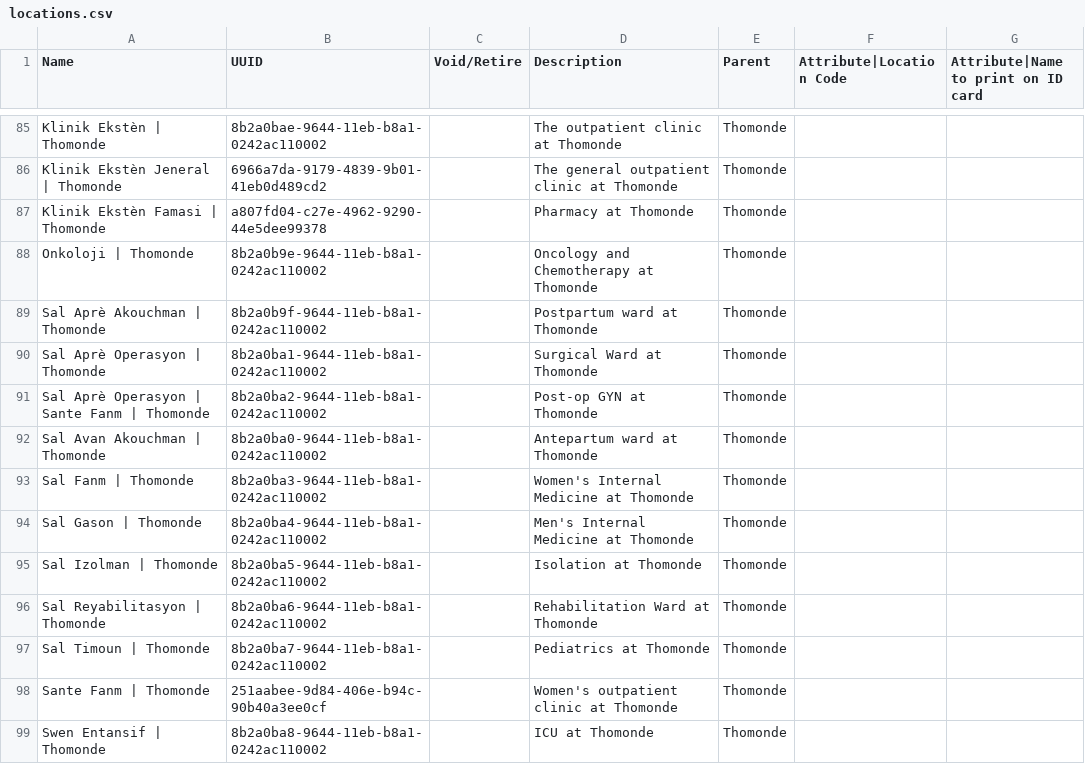
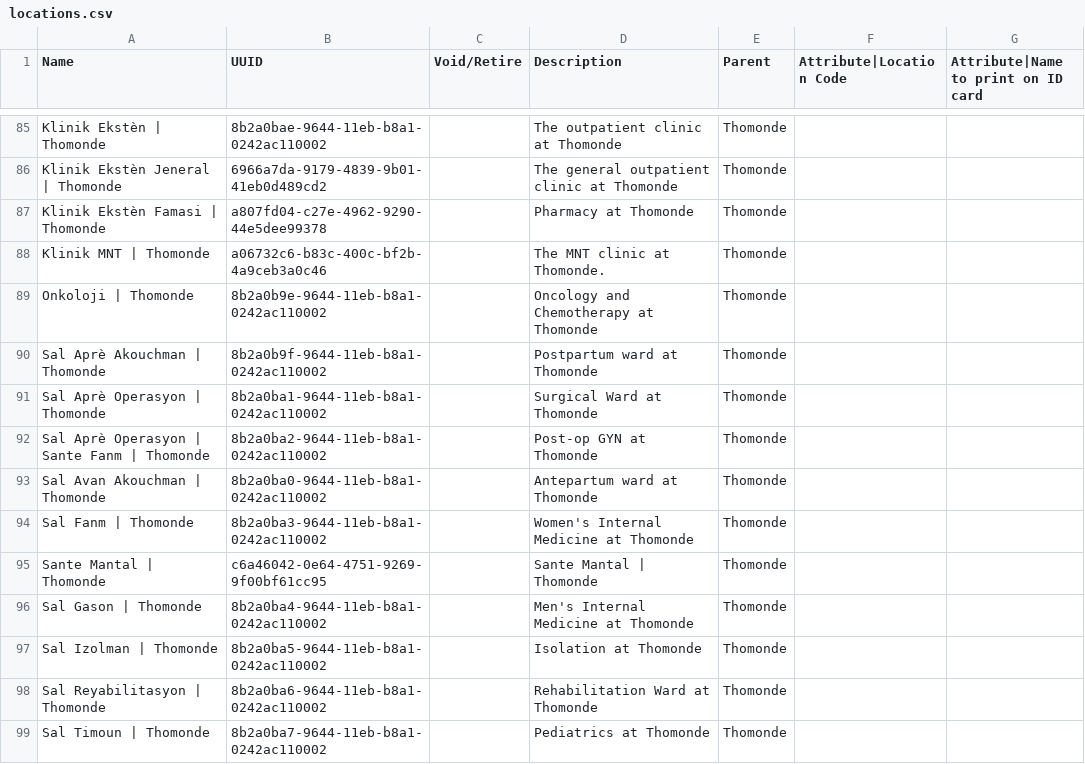
Before and after one commit to andycotton/openmrs-config-zl, a CSV file: configuration/locations/locations.csv, drawn as a sheet; only a part is shown, gaps mark what is left out; the shorter side is filled out with more unchanged rows.

Commit message:
Add Sante Mantal and Klinik MNT in Thomonde (#293)

```diff
--- a/configuration/locations/locations.csv
+++ b/configuration/locations/locations.csv
@@ -87,2 +87,3 @@ Klinik Ekstèn Jeneral | Thomonde,6966a7da-9179-4839-9b01-41eb0d489cd2,,The gene
 Klinik Ekstèn Famasi | Thomonde,a807fd04-c27e-4962-9290-44e5dee99378,,Pharmacy at Thomonde,Thomonde,,
+Klinik MNT | Thomonde,a06732c6-b83c-400c-bf2b-4a9ceb3a0c46,,The MNT clinic at Thomonde.,Thomonde,,
 Onkoloji | Thomonde,8b2a0b9e-9644-11eb-b8a1-0242ac110002,,Oncology and Chemotherapy at Thomonde,Thomonde,,
@@ -93,2 +94,3 @@ Sal Avan Akouchman | Thomonde,8b2a0ba0-9644-11eb-b8a1-0242ac110002,,Antepartum w
 Sal Fanm | Thomonde,8b2a0ba3-9644-11eb-b8a1-0242ac110002,,Women's Internal Medicine at Thomonde,Thomonde,,
+Sante Mantal | Thomonde,c6a46042-0e64-4751-9269-9f00bf61cc95,,Sante Mantal | Thomonde,Thomonde,,
 Sal Gason | Thomonde,8b2a0ba4-9644-11eb-b8a1-0242ac110002,,Men's Internal Medicine at Thomonde,Thomonde,,
```
Also changed, not shown: configuration/locationtagmaps/locationtagmaps-site-thomonde.csv, 1 other file.
